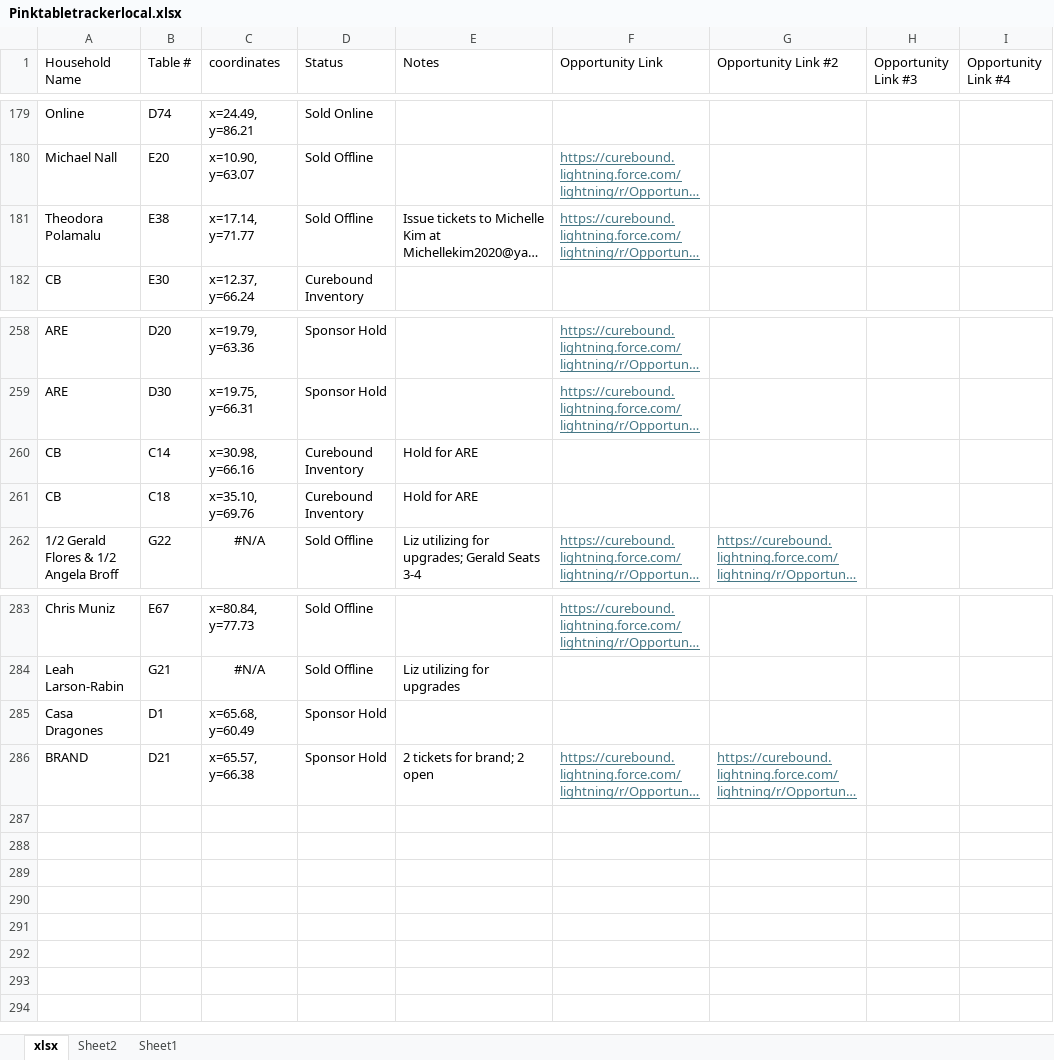
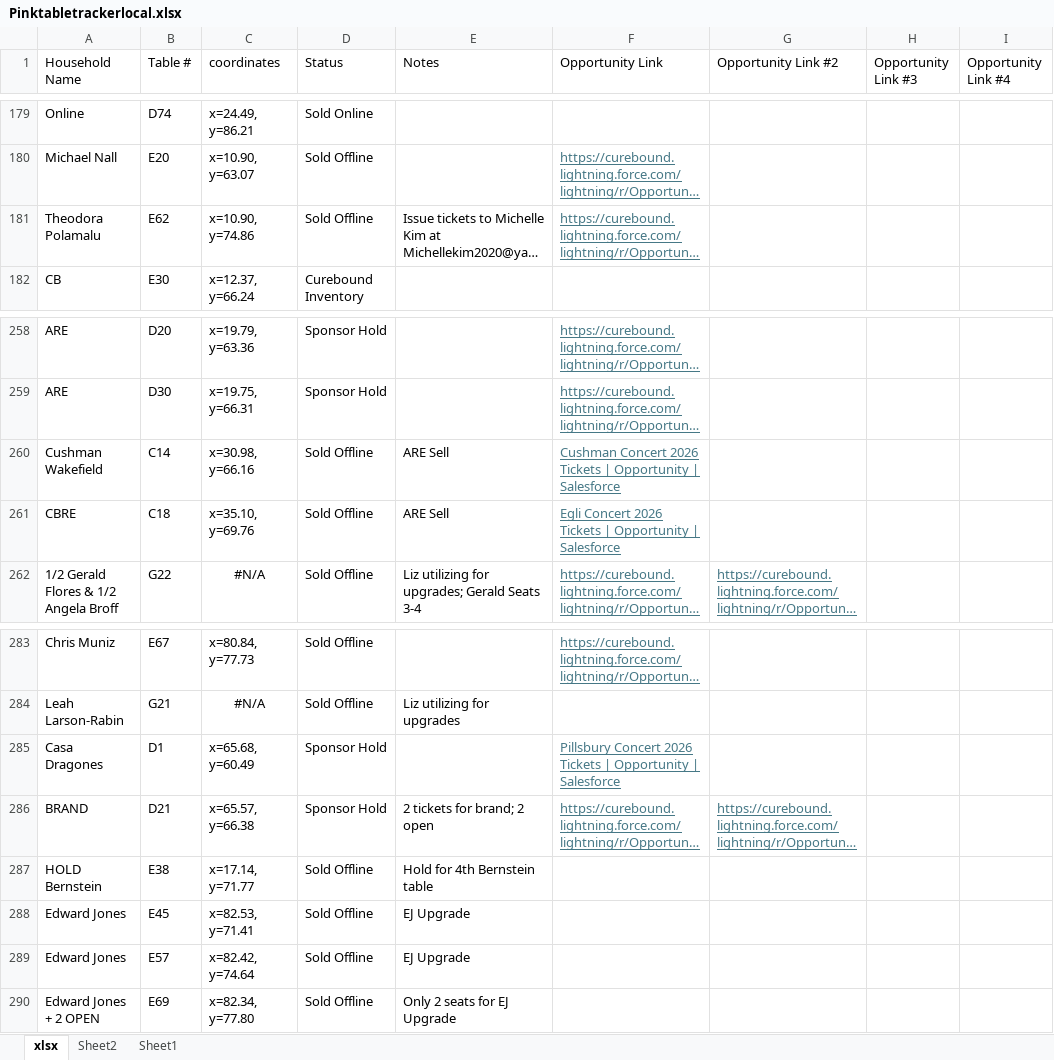
Before and after one commit to jestr-collab/TableTracker, an Excel workbook: Pinktabletrackerlocal.xlsx, sheet xlsx, drawn as a sheet; only a part is shown, gaps mark what is left out; long unchanged cells end in …; values as stored, in another font and other column widths than the file's, no borders; the diff names each change by its address in the sheet, - before the commit and + after, or states it on an @@ line.

Commit message:
Update local seating data

```diff
--- a/Pinktabletrackerlocal.xlsx (sheet xlsx)
+++ b/Pinktabletrackerlocal.xlsx (sheet xlsx)
-B181 (Table #): E38
+B181 (Table #): E62
-C181 (coordinates): x=17.14, y=71.77
+C181 (coordinates): x=10.90, y=74.86
-A260 (Household Name): CB
+A260 (Household Name): Cushman Wakefield
-D260:D261 (Status): Curebound Inventory
+D260:D261 (Status): Sold Offline
-E260:E261 (Notes): Hold for ARE
+E260:E261 (Notes): ARE Sell
-F260 (Opportunity Link): (empty)
+F260 (Opportunity Link): Cushman Concert 2026 Tickets | Opportunity | Salesforce
-A261 (Household Name): CB
+A261 (Household Name): CBRE
-F261 (Opportunity Link): (empty)
+F261 (Opportunity Link): Egli Concert 2026 Tickets | Opportunity | Salesforce
-F285 (Opportunity Link): (empty)
+F285 (Opportunity Link): Pillsbury Concert 2026 Tickets | Opportunity | Salesforce
+row 287: HOLD Bernstein | E38 | x=17.14, y=71.77 | Sold Offline | Hold for 4th Bernstein table
+row 288: Edward Jones | E45 | x=82.53, y=71.41 | Sold Offline | EJ Upgrade
+row 289: Edward Jones | E57 | x=82.42, y=74.64 | Sold Offline | EJ Upgrade
+row 290: Edward Jones + 2 OPEN | E69 | x=82.34, y=77.80 | Sold Offline | Only 2 seats for EJ Upgrade
```
